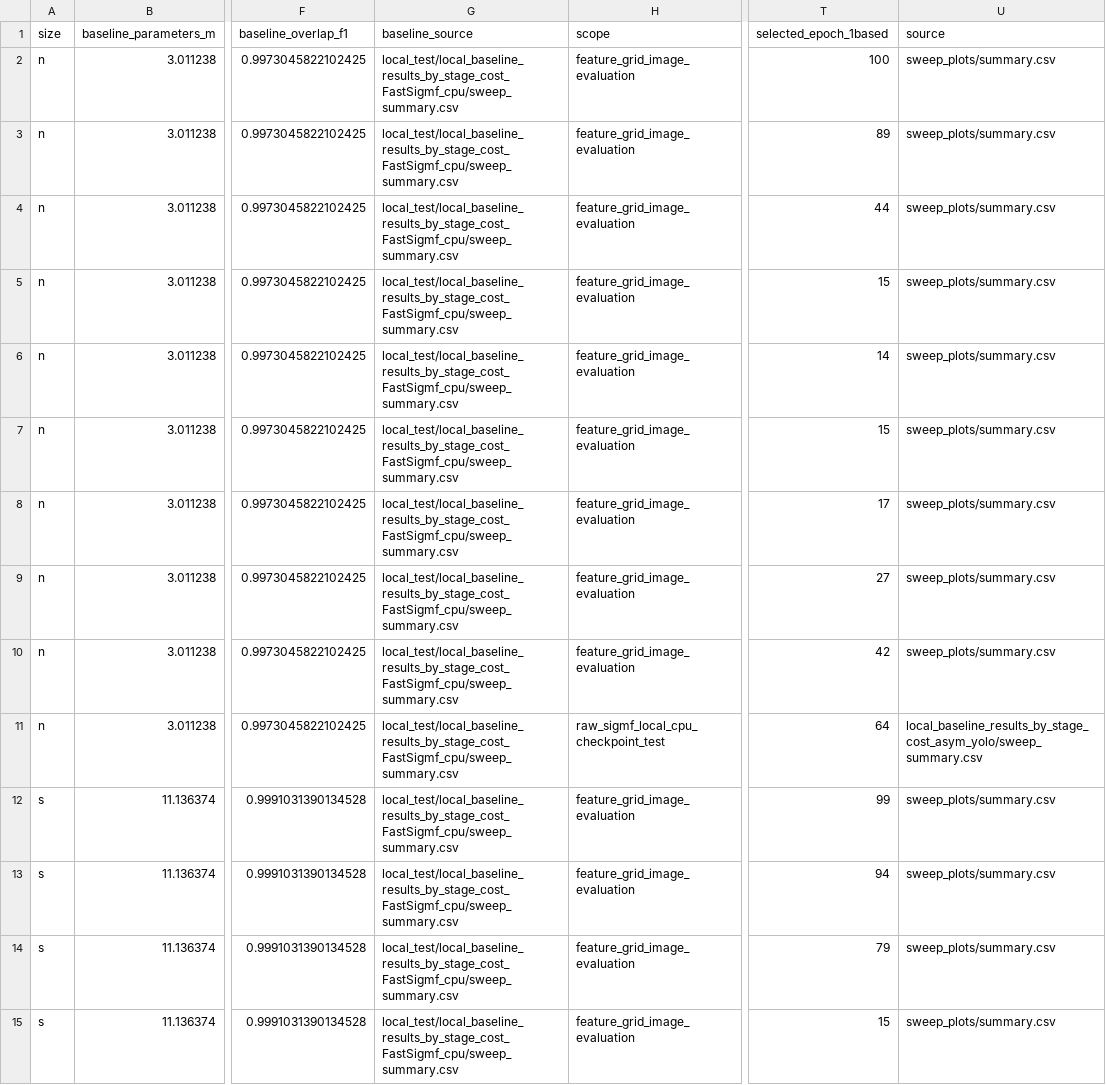
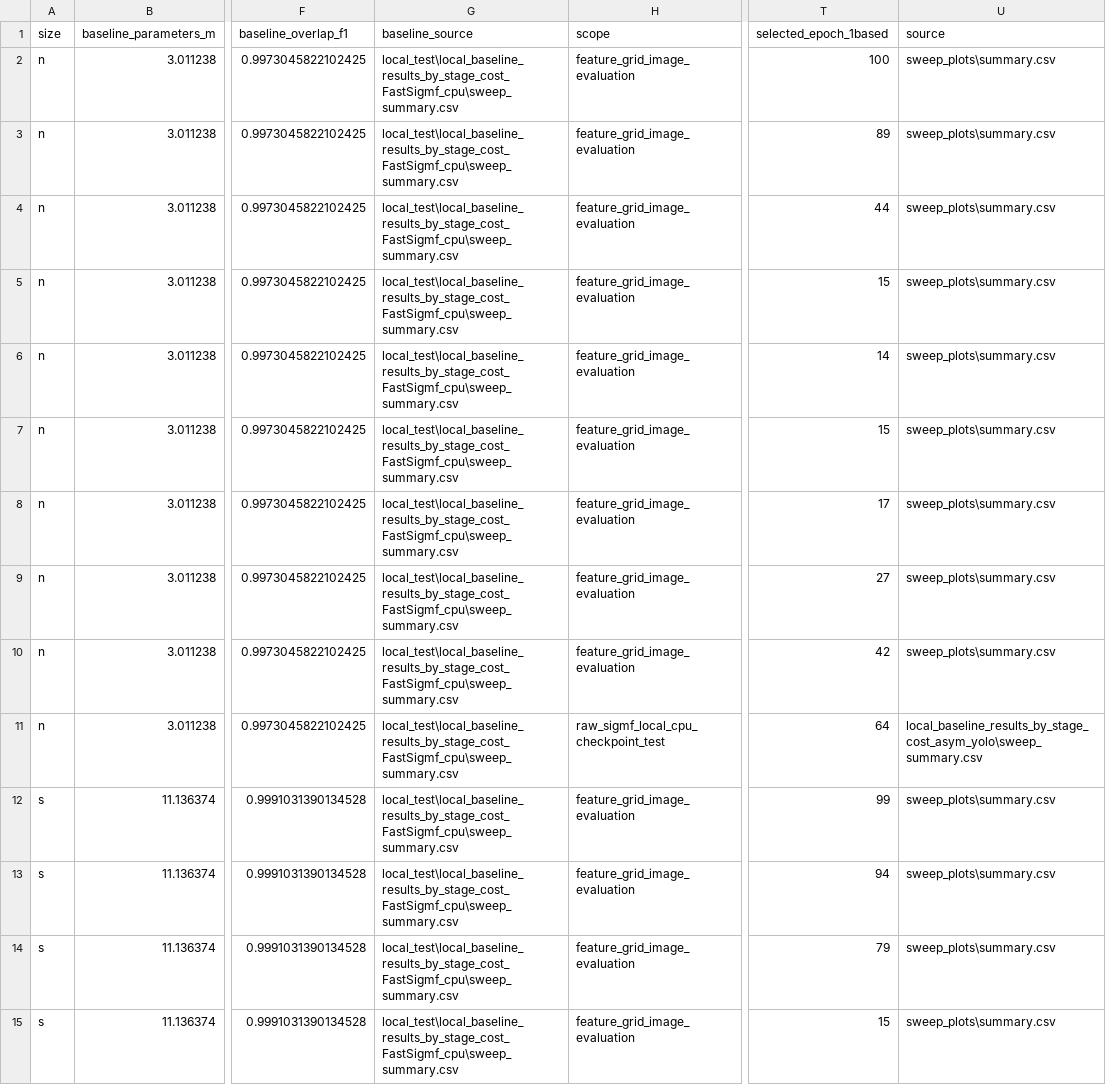
Before and after one commit to UIC-Networking-Research-Lab/CBRS-CEDAR-MDI, a CSV file: results/paper/cedar_yolo_local_comparison_data.csv, drawn as a sheet; only a part is shown, gaps mark what is left out; the diff covers the shown part only; the diff names each change by its address in the sheet, - before the commit and + after, or states it on an @@ line.

```diff
--- a/results/paper/cedar_yolo_local_comparison_data.csv
+++ b/results/paper/cedar_yolo_local_comparison_data.csv
-G2:G15 (baseline_source): local_test/local_baseline_results_by_stage_cost_FastSigmf_cpu/sweep_summary.csv
+G2:G15 (baseline_source): local_test\local_baseline_results_by_stage_cost_FastSigmf_cpu\sweep_summary.csv
-U2:U10 (source): sweep_plots/summary.csv
+U2:U10 (source): sweep_plots\summary.csv
-U11 (source): local_baseline_results_by_stage_cost_asym_yolo/sweep_summary.csv
+U11 (source): local_baseline_results_by_stage_cost_asym_yolo\sweep_summary.csv
-U12:U15 (source): sweep_plots/summary.csv
+U12:U15 (source): sweep_plots\summary.csv
```
Also changed, not shown: 32 edited cells elsewhere in this file, results/paper/cedar_yolo_cpu_results.csv, results/paper/yolo_mdi_bandwidth_comparison_data.csv, 12 other files.
